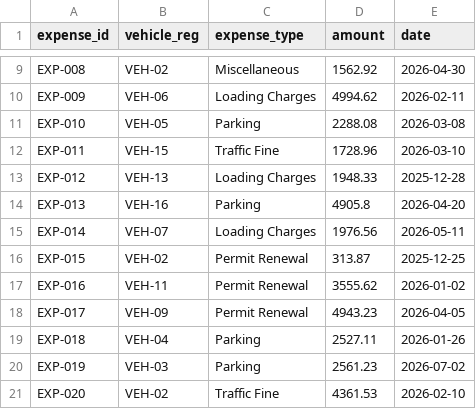
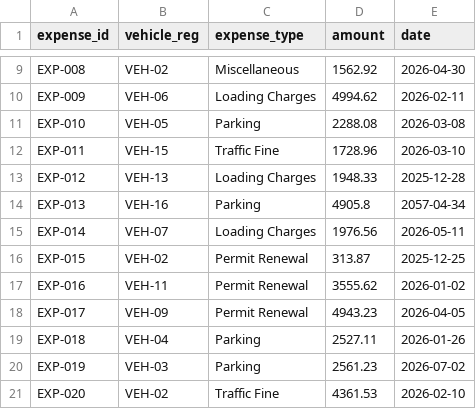
Before and after one commit to hariomThacker751/TransitOps, a CSV file: expenses.csv, drawn as a sheet; only a part is shown, gaps mark what is left out.

```diff
--- a/expenses.csv
+++ b/expenses.csv
@@ -13,3 +13,3 @@ EXP-011,VEH-15,Traffic Fine,1728.96,2026-03-10
 EXP-012,VEH-13,Loading Charges,1948.33,2025-12-28
-EXP-013,VEH-16,Parking,4905.8,2026-04-20
+EXP-013,VEH-16,Parking,4905.8,2057-04-34
 EXP-014,VEH-07,Loading Charges,1976.56,2026-05-11
```
